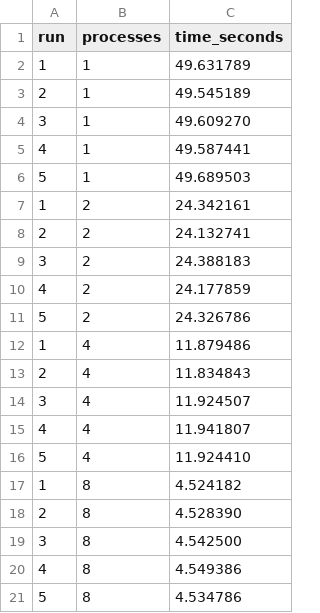
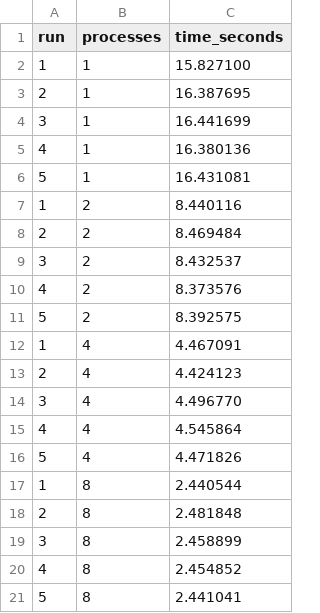
Before and after one commit to liyouqi/HPC-Linear-Regression, a CSV file: results/gd_strong_scaling.csv, drawn as a sheet.

```diff
--- a/results/gd_strong_scaling.csv
+++ b/results/gd_strong_scaling.csv
@@ -1,21 +1,21 @@
 run,processes,time_seconds
-1,1,49.631789
-2,1,49.545189
-3,1,49.609270
-4,1,49.587441
-5,1,49.689503
-1,2,24.342161
-2,2,24.132741
-3,2,24.388183
-4,2,24.177859
-5,2,24.326786
-1,4,11.879486
-2,4,11.834843
-3,4,11.924507
-4,4,11.941807
-5,4,11.924410
-1,8,4.524182
-2,8,4.528390
-3,8,4.542500
-4,8,4.549386
-5,8,4.534786
+1,1,15.827100
+2,1,16.387695
+3,1,16.441699
+4,1,16.380136
+5,1,16.431081
+1,2,8.440116
+2,2,8.469484
+3,2,8.432537
+4,2,8.373576
+5,2,8.392575
+1,4,4.467091
+2,4,4.424123
+3,4,4.496770
+4,4,4.545864
+5,4,4.471826
+1,8,2.440544
+2,8,2.481848
+3,8,2.458899
+4,8,2.454852
+5,8,2.441041
```
Also changed, not shown: results/ols_strong_scaling.csv, results/summary_statistics.csv, 56 other files.
